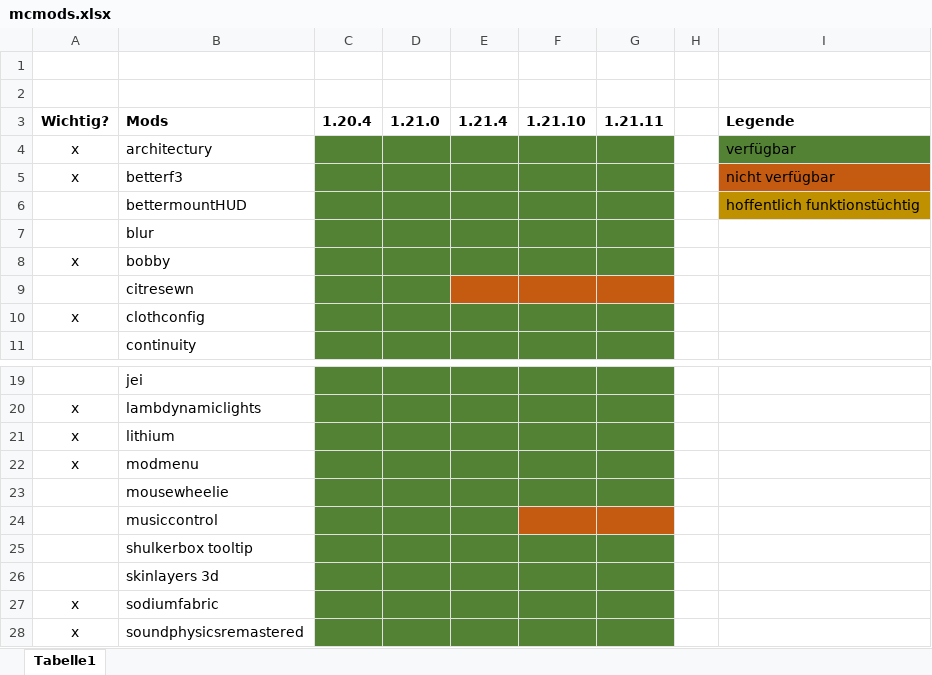
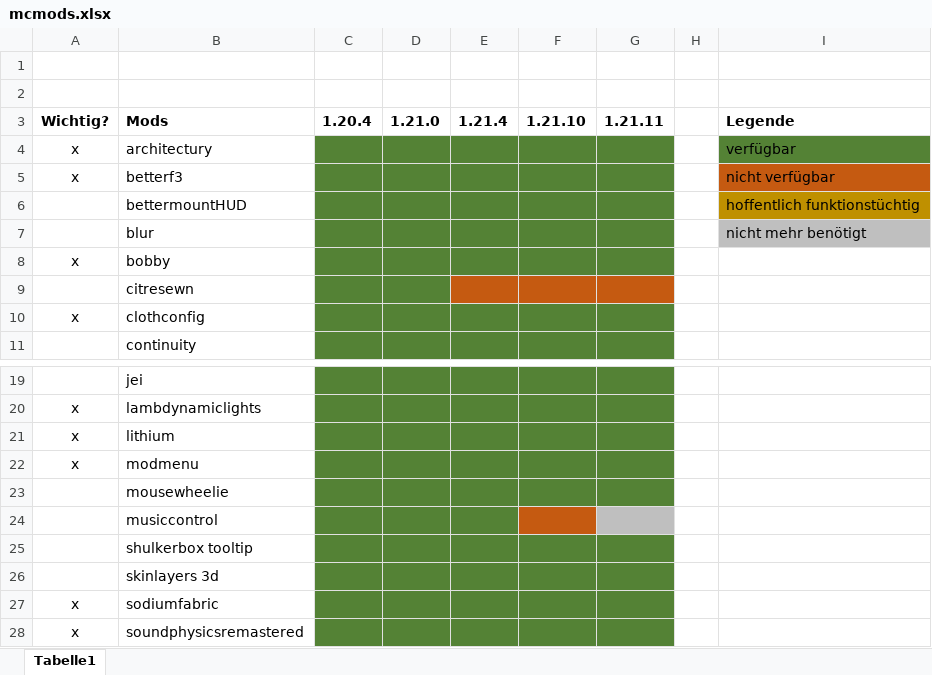
Before and after one commit to klingenprinz/MC-Mods, an Excel workbook: mcmods.xlsx, sheet Tabelle1, drawn as a sheet; only a part is shown, gaps mark what is left out; values as stored, in another font and other column widths than the file's, no borders; the diff names each change by its address in the sheet, - before the commit and + after, or states it on an @@ line.

Commit message:
updated music control to not necessary

```diff
--- a/mcmods.xlsx (sheet Tabelle1)
+++ b/mcmods.xlsx (sheet Tabelle1)
-I7 (Legende): (empty)
+I7 (Legende): nicht mehr benötigt
-I7 fill: none
+I7 fill: #BFBFBF
-G24 fill: #C55A11
+G24 fill: #BFBFBF
```
